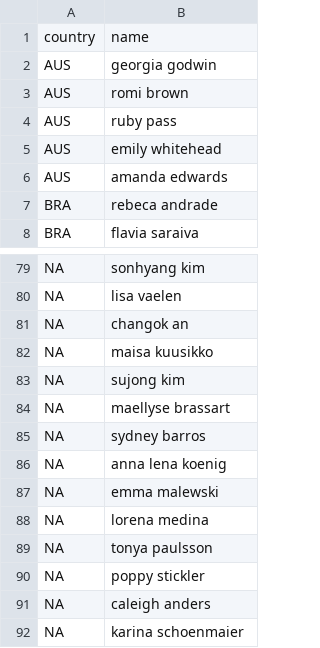
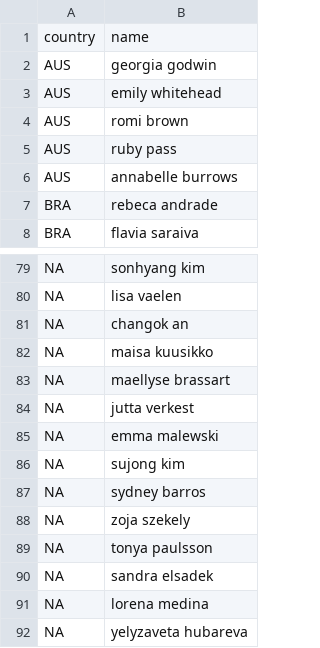
Before and after one commit to ramipellumbi/UCSAS-2024-Data-Challenge, a CSV file: server/w.csv (was data/w.csv), drawn as a sheet; only a part is shown, gaps mark what is left out; the diff covers the shown part only.

```diff
--- a/data/w.csv
+++ b/server/w.csv
@@ -2,6 +2,6 @@
 "AUS","georgia godwin"
+"AUS","emily whitehead"
 "AUS","romi brown"
 "AUS","ruby pass"
-"AUS","emily whitehead"
-"AUS","amanda edwards"
+"AUS","annabelle burrows"
 "BRA","rebeca andrade"
@@ -82,11 +82,11 @@ NA,"changok an"
 NA,"maisa kuusikko"
+NA,"maellyse brassart"
+NA,"jutta verkest"
+NA,"emma malewski"
 NA,"sujong kim"
-NA,"maellyse brassart"
 NA,"sydney barros"
-NA,"anna lena koenig"
-NA,"emma malewski"
+NA,"zoja szekely"
+NA,"tonya paulsson"
+NA,"sandra elsadek"
 NA,"lorena medina"
-NA,"tonya paulsson"
-NA,"poppy stickler"
-NA,"caleigh anders"
-NA,"karina schoenmaier"
+NA,"yelyzaveta hubareva"
```
Also changed, not shown: 4 added rows, 4 removed rows, 28 moved rows and 2 edited cells elsewhere in this file, server/m.csv, 10 other files.
